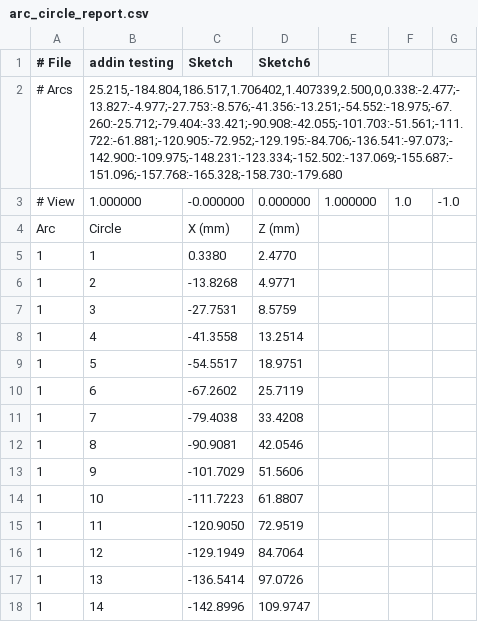
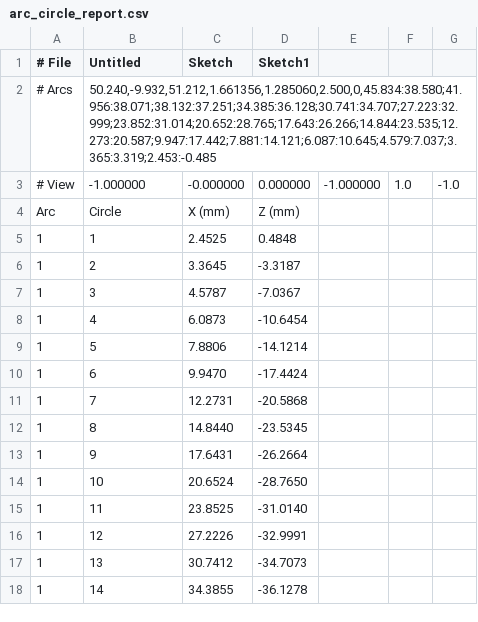
Before and after one commit to mattdennison77/arc-circle-fill, a CSV file: arc_circle_report.csv, drawn as a sheet; only a part is shown; the diff covers the shown part only.

Commit message:
Arc Circle Fill update

```diff
--- a/arc_circle_report.csv
+++ b/arc_circle_report.csv
@@ -1,18 +1,18 @@
-# File,addin testing,Sketch,Sketch6
-# Arcs,"25.215,-184.804,186.517,1.706402,1.407339,2.500,0,0.338:-2.477;-13.827:-4.977;-27.753:-8.576;-41.356:-13.251;-54.552:-18.975;-67.260:-25.712;-79.404:-33.421;-90.908:-42.055;-101.703:-51.561;-111.722:-61.881;-120.905:-72.952;-129.195:-84.706;-136.541:-97.073;-142.900:-109.975;-148.231:-123.334;-152.502:-137.069;-155.687:-151.096;-157.768:-165.328;-158.730:-179.680"
-# View,1.000000,-0.000000,0.000000,1.000000,1.0,-1.0
+# File,Untitled,Sketch,Sketch1
+# Arcs,"50.240,-9.932,51.212,1.661356,1.285060,2.500,0,45.834:38.580;41.956:38.071;38.132:37.251;34.385:36.128;30.741:34.707;27.223:32.999;23.852:31.014;20.652:28.765;17.643:26.266;14.844:23.535;12.273:20.587;9.947:17.442;7.881:14.121;6.087:10.645;4.579:7.037;3.365:3.319;2.453:-0.485"
+# View,-1.000000,-0.000000,0.000000,-1.000000,1.0,-1.0
 Arc,Circle,X (mm),Z (mm)
-1,1,0.3380,2.4770
-1,2,-13.8268,4.9771
-1,3,-27.7531,8.5759
-1,4,-41.3558,13.2514
-1,5,-54.5517,18.9751
-1,6,-67.2602,25.7119
-1,7,-79.4038,33.4208
-1,8,-90.9081,42.0546
-1,9,-101.7029,51.5606
-1,10,-111.7223,61.8807
-1,11,-120.9050,72.9519
-1,12,-129.1949,84.7064
-1,13,-136.5414,97.0726
-1,14,-142.8996,109.9747
+1,1,2.4525,0.4848
+1,2,3.3645,-3.3187
+1,3,4.5787,-7.0367
+1,4,6.0873,-10.6454
+1,5,7.8806,-14.1214
+1,6,9.9470,-17.4424
+1,7,12.2731,-20.5868
+1,8,14.8440,-23.5345
+1,9,17.6431,-26.2664
+1,10,20.6524,-28.7650
+1,11,23.8525,-31.0140
+1,12,27.2226,-32.9991
+1,13,30.7412,-34.7073
+1,14,34.3855,-36.1278
```
Also changed, not shown: 2 removed rows and 6 edited cells elsewhere in this file, 1 other file.
